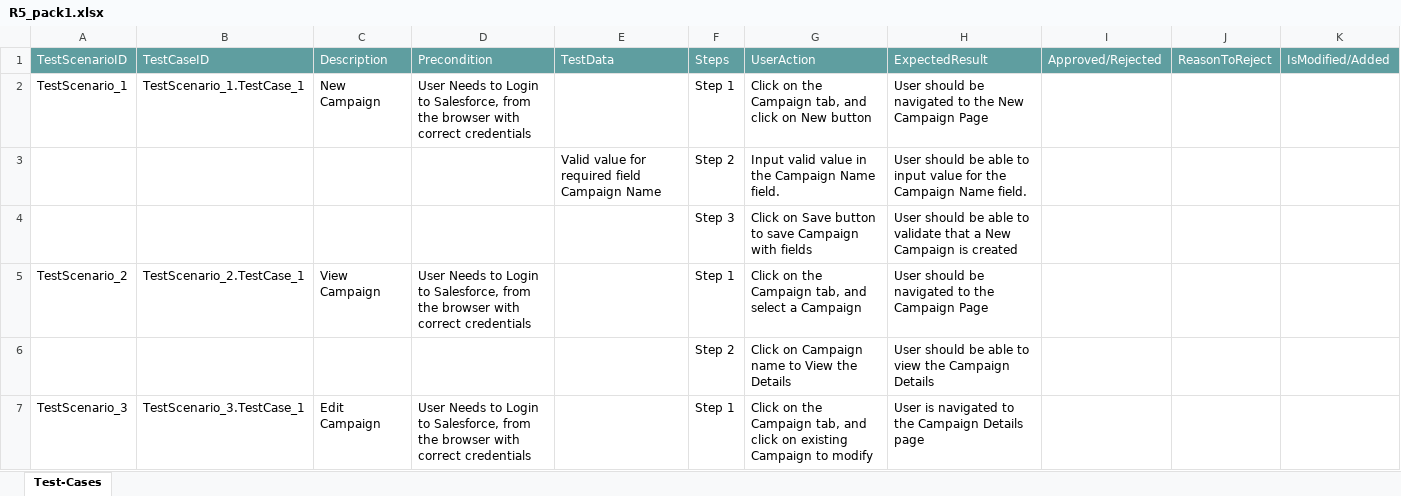
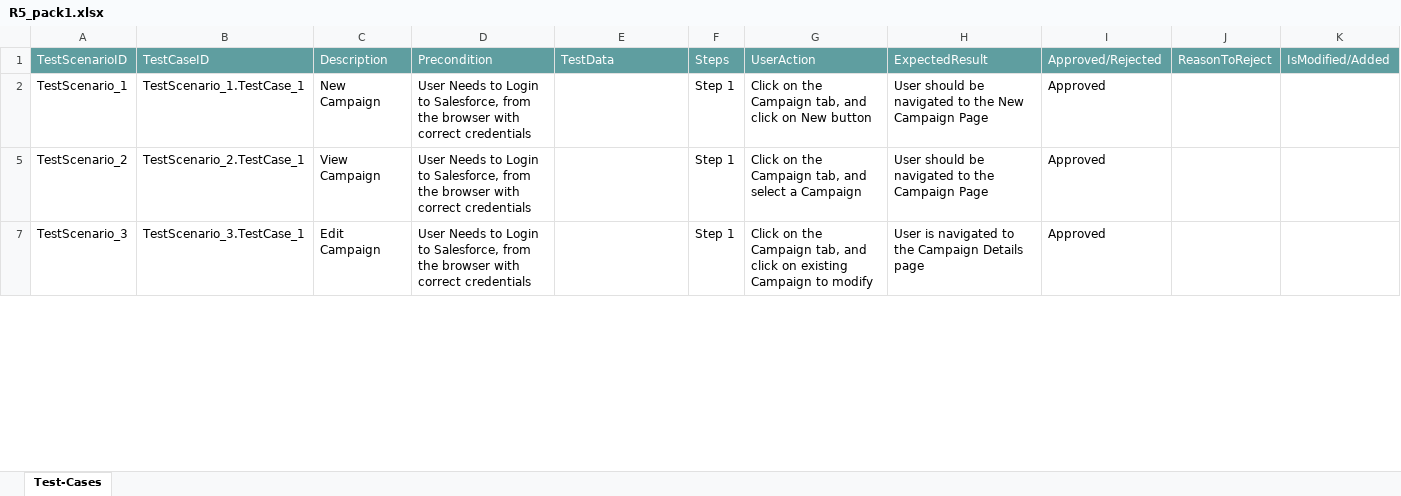
Before and after one commit to ShaikMohamedIrfan/R5_newtest, an Excel workbook: R5_pack1.xlsx, sheet Test-Cases, drawn as a sheet; only a part is shown; values as stored, in another font and other column widths than the file's, no borders; table styles not drawn; the diff covers the shown part only; the diff names each change by its address in the sheet, - before the commit and + after, or states it on an @@ line.

Commit message:
Add files via upload

```diff
--- a/R5_pack1.xlsx (sheet Test-Cases)
+++ b/R5_pack1.xlsx (sheet Test-Cases)
-I2: (empty)
+I2: Approved
@@ row 3 hidden:  |  |  |  | Valid value for required field Campaign Name | Step 2 | Input valid value in the Campaign Name field. | User should be able to input value for the Campaign Name field. @@
@@ row 4 hidden:  |  |  |  |  | Step 3 | Click on Save button to save Campaign with fields | User should be able to validate that a New Campaign is created @@
-I5: (empty)
+I5: Approved
@@ row 6 hidden:  |  |  |  |  | Step 2 | Click on Campaign name to View the Details | User should be able to view the Campaign Details @@
-I7: (empty)
+I7: Approved
```
Also changed, not shown: 4 hidden or unhidden rows and 1 edited cell elsewhere in this sheet.
